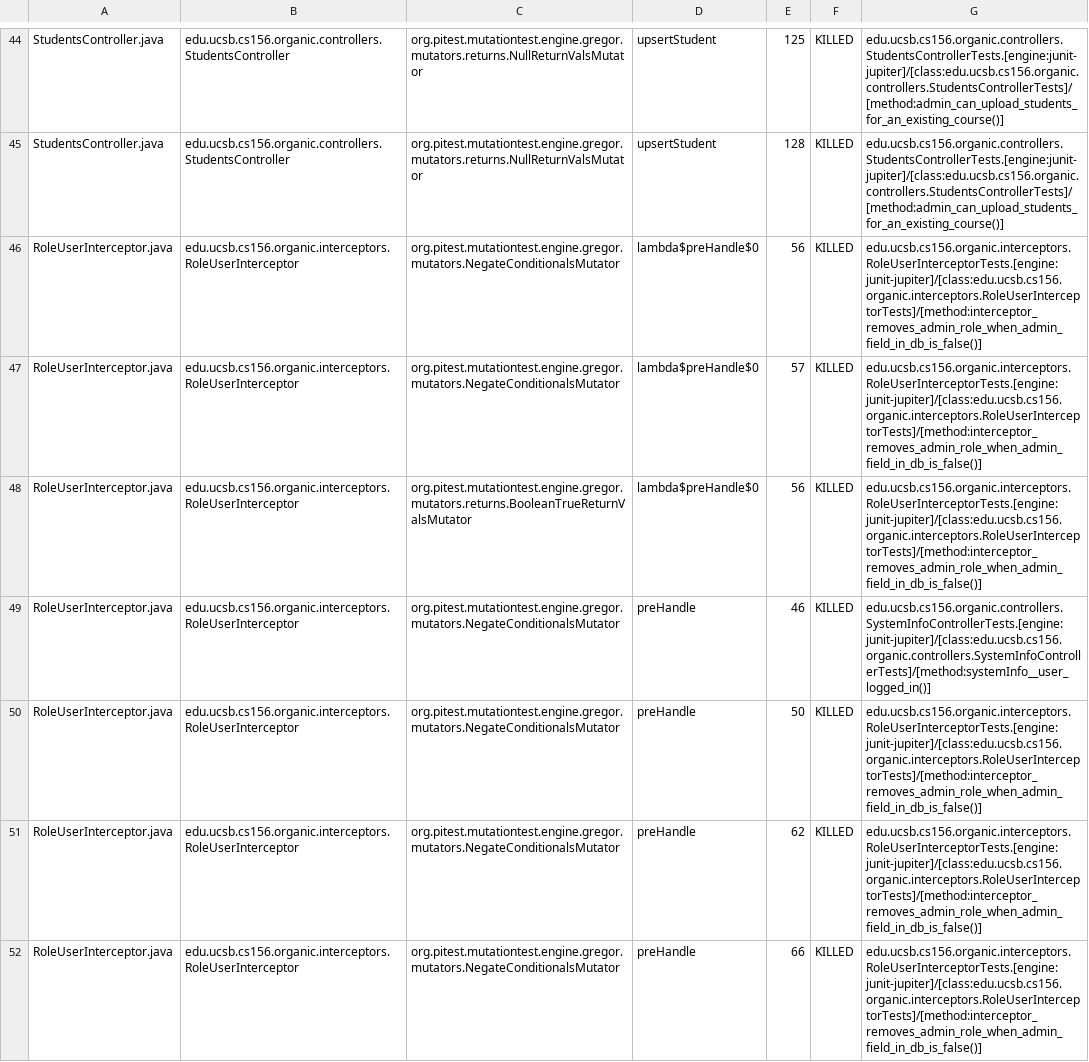
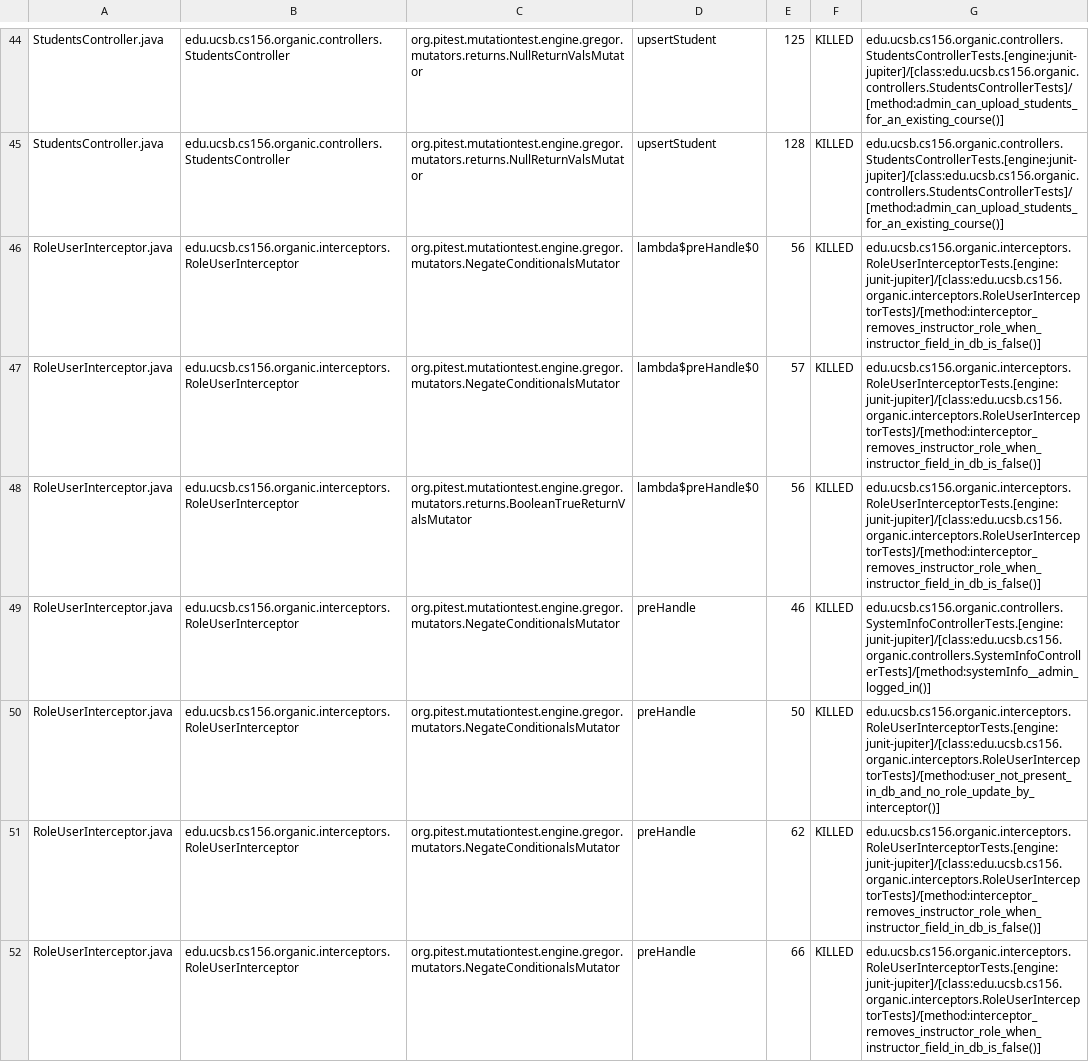
Before and after one commit to ucsb-cs156-w24/proj-organic-w24-6pm-1, a CSV file: prs/61/pitest/mutations.csv, drawn as a sheet; only a part is shown, gaps mark what is left out; the diff covers the shown part only; the diff names each change by its address in the sheet, - before the commit and + after, or states it on an @@ line.

Commit message:
Deploying to gh-pages from @ ucsb-cs156-w24/proj-organic-w24-6pm-1@101e960eab37c4bc3f7b9d843758039baa59ef8c 🚀

```diff
--- a/prs/61/pitest/mutations.csv
+++ b/prs/61/pitest/mutations.csv
-G46:G48: edu.ucsb.cs156.organic.interceptors.RoleUserInterceptorTests.[engine:junit-jupiter]/[class:edu.ucsb.cs156.organic.interceptors.RoleUserInterceptorTests]/[method:interceptor_removes_admin_role_when_admin_field_in_db_is_false()]
+G46:G48: edu.ucsb.cs156.organic.interceptors.RoleUserInterceptorTests.[engine:junit-jupiter]/[class:edu.ucsb.cs156.organic.interceptors.RoleUserInterceptorTests]/[method:interceptor_removes_instructor_role_when_instructor_field_in_db_is_false()]
-G49: edu.ucsb.cs156.organic.controllers.SystemInfoControllerTests.[engine:junit-jupiter]/[class:edu.ucsb.cs156.organic.controllers.SystemInfoControllerTests]/[method:systemInfo__user_logged_in()]
+G49: edu.ucsb.cs156.organic.controllers.SystemInfoControllerTests.[engine:junit-jupiter]/[class:edu.ucsb.cs156.organic.controllers.SystemInfoControllerTests]/[method:systemInfo__admin_logged_in()]
-G50: edu.ucsb.cs156.organic.interceptors.RoleUserInterceptorTests.[engine:junit-jupiter]/[class:edu.ucsb.cs156.organic.interceptors.RoleUserInterceptorTests]/[method:interceptor_removes_admin_role_when_admin_field_in_db_is_false()]
+G50: edu.ucsb.cs156.organic.interceptors.RoleUserInterceptorTests.[engine:junit-jupiter]/[class:edu.ucsb.cs156.organic.interceptors.RoleUserInterceptorTests]/[method:user_not_present_in_db_and_no_role_update_by_interceptor()]
-G51:G52: edu.ucsb.cs156.organic.interceptors.RoleUserInterceptorTests.[engine:junit-jupiter]/[class:edu.ucsb.cs156.organic.interceptors.RoleUserInterceptorTests]/[method:interceptor_removes_admin_role_when_admin_field_in_db_is_false()]
+G51:G52: edu.ucsb.cs156.organic.interceptors.RoleUserInterceptorTests.[engine:junit-jupiter]/[class:edu.ucsb.cs156.organic.interceptors.RoleUserInterceptorTests]/[method:interceptor_removes_instructor_role_when_instructor_field_in_db_is_false()]
```
Also changed, not shown: 25 edited cells elsewhere in this file, 17 other files.
